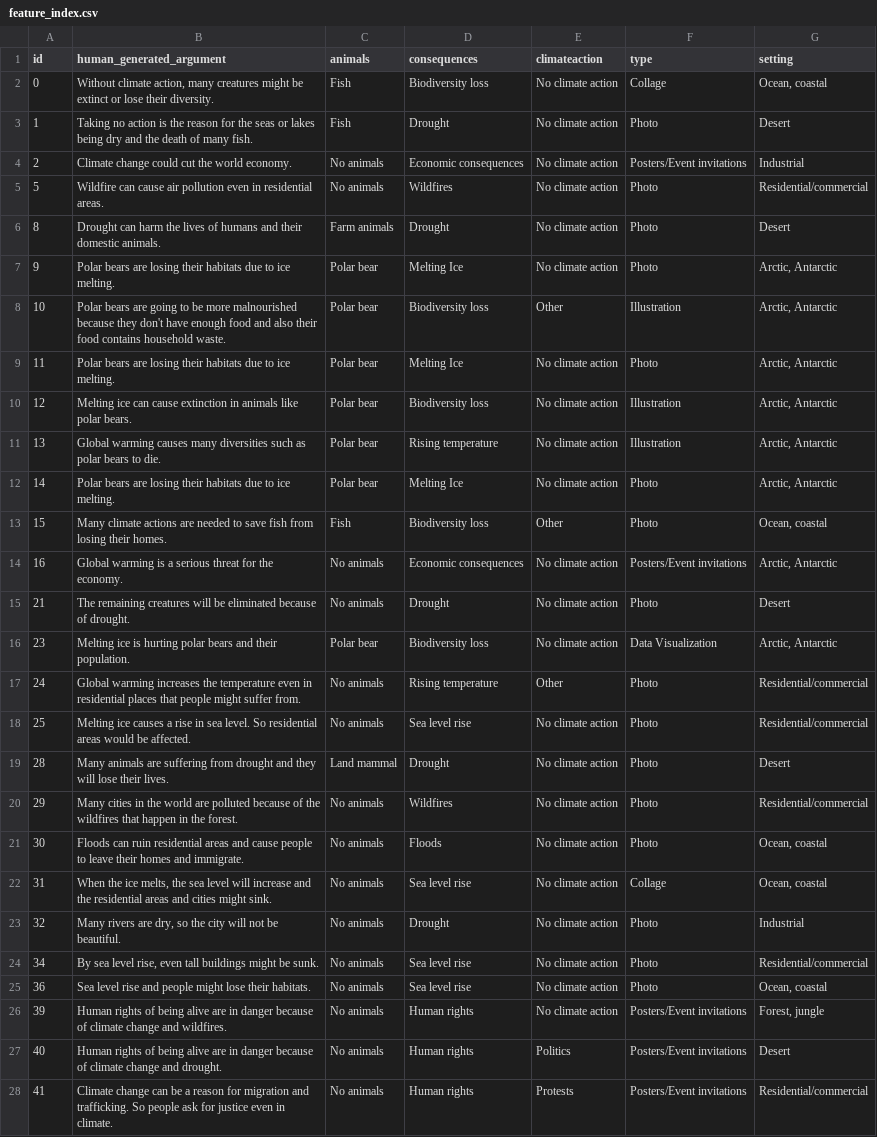
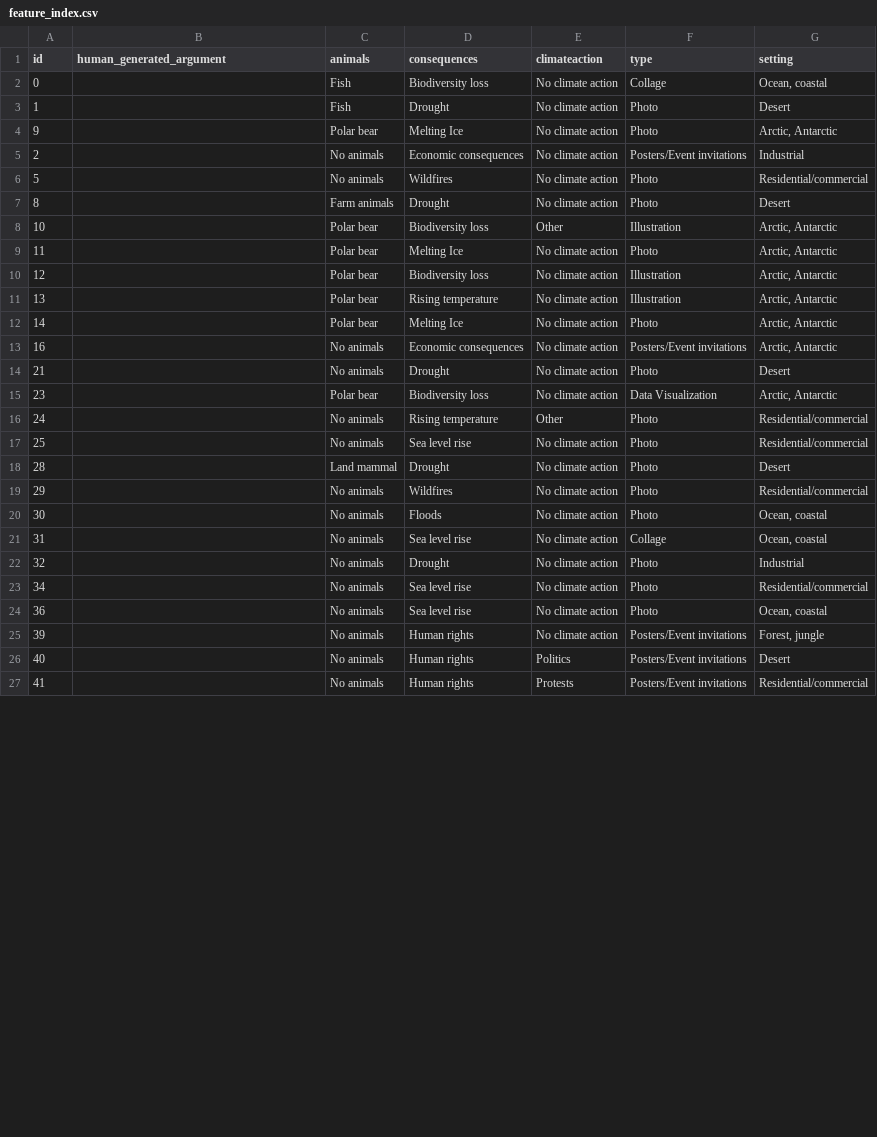
Before and after one commit to ghazal-pouresfandiyar/image-arg, a CSV file: dataset/features/feature_index.csv, drawn as a sheet; only a part is shown; removed rows and columns are numbered as before the commit, all else as after; the diff covers the shown part only; the diff names each change by its address in the sheet, - before the commit and + after, or states it on an @@ line.

```diff
--- a/dataset/features/feature_index.csv
+++ b/dataset/features/feature_index.csv
-B2 (human_generated_argument): Without climate action, many creatures might be extinct or lose their diversity.
+B2 (human_generated_argument): (empty)
-B3 (human_generated_argument): Taking no action is the reason for the seas or lakes being dry and the death of many fish.
+B3 (human_generated_argument): (empty)
+row 4: 9 |  | Polar bear | Melting Ice | No climate action | Photo | Arctic, Antarctic
-B5 (human_generated_argument): Climate change could cut the world economy.
+B5 (human_generated_argument): (empty)
-B6 (human_generated_argument): Wildfire can cause air pollution even in residential areas.
+B6 (human_generated_argument): (empty)
-B7 (human_generated_argument): Drought can harm the lives of humans and their domestic animals.
+B7 (human_generated_argument): (empty)
-row 7: 9 | Polar bears are losing their habitats due to ice melting. | Polar bear | Melting Ice | No climate action | Photo | Arctic, Antarctic
-B8 (human_generated_argument): Polar bears are going to be more malnourished because they don't have enough food and also their food contains household waste.
+B8 (human_generated_argument): (empty)
-B9 (human_generated_argument): Polar bears are losing their habitats due to ice melting.
+B9 (human_generated_argument): (empty)
-B10 (human_generated_argument): Melting ice can cause extinction in animals like polar bears.
+B10 (human_generated_argument): (empty)
-B11 (human_generated_argument): Global warming causes many diversities such as polar bears to die.
+B11 (human_generated_argument): (empty)
-B12 (human_generated_argument): Polar bears are losing their habitats due to ice melting.
+B12 (human_generated_argument): (empty)
-row 13: 15 | Many climate actions are needed to save fish from losing their homes. | Fish | Biodiversity loss | Other | Photo | Ocean, coastal
-B13 (human_generated_argument): Global warming is a serious threat for the economy.
+B13 (human_generated_argument): (empty)
-B14 (human_generated_argument): The remaining creatures will be eliminated because of drought.
+B14 (human_generated_argument): (empty)
-B15 (human_generated_argument): Melting ice is hurting polar bears and their population.
+B15 (human_generated_argument): (empty)
-B16 (human_generated_argument): Global warming increases the temperature even in residential places that people might suffer from.
+B16 (human_generated_argument): (empty)
-B17 (human_generated_argument): Melting ice causes a rise in sea level. So residential areas would be affected.
+B17 (human_generated_argument): (empty)
-B18 (human_generated_argument): Many animals are suffering from drought and they will lose their lives.
+B18 (human_generated_argument): (empty)
-B19 (human_generated_argument): Many cities in the world are polluted because of the wildfires that happen in the forest.
+B19 (human_generated_argument): (empty)
-B20 (human_generated_argument): Floods can ruin residential areas and cause people to leave their homes and immigrate.
+B20 (human_generated_argument): (empty)
-B21 (human_generated_argument): When the ice melts, the sea level will increase and the residential areas and cities might sink.
+B21 (human_generated_argument): (empty)
-B22 (human_generated_argument): Many rivers are dry, so the city will not be beautiful.
+B22 (human_generated_argument): (empty)
-B23 (human_generated_argument): By sea level rise, even tall buildings might be sunk.
+B23 (human_generated_argument): (empty)
-B24 (human_generated_argument): Sea level rise and people might lose their habitats.
+B24 (human_generated_argument): (empty)
-B25 (human_generated_argument): Human rights of being alive are in danger because of climate change and wildfires.
+B25 (human_generated_argument): (empty)
-B26 (human_generated_argument): Human rights of being alive are in danger because of climate change and drought.
+B26 (human_generated_argument): (empty)
-B27 (human_generated_argument): Climate change can be a reason for migration and trafficking. So people ask for justice even in climate.
+B27 (human_generated_argument): (empty)
```
Also changed, not shown: 32 edited cells elsewhere in this file, 6 other files.
